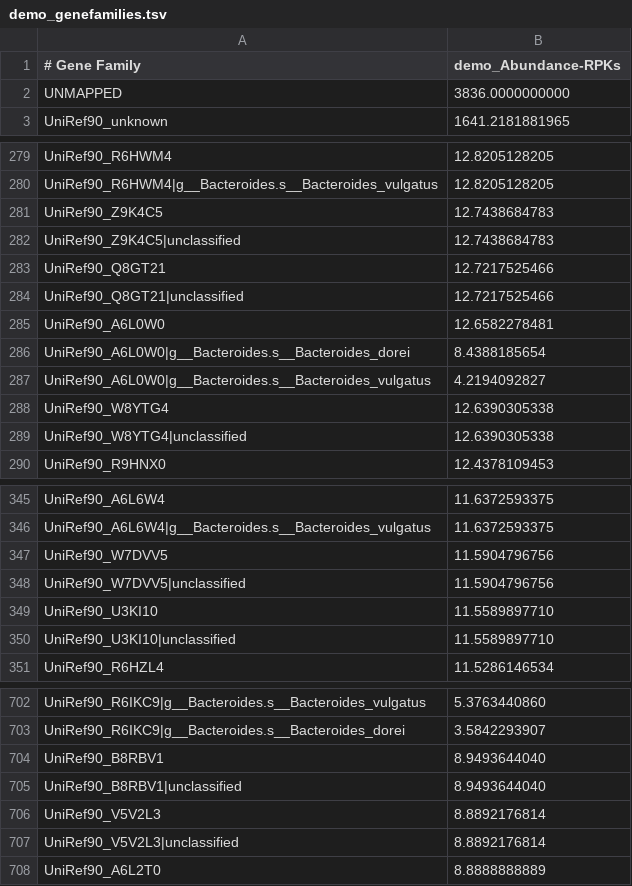
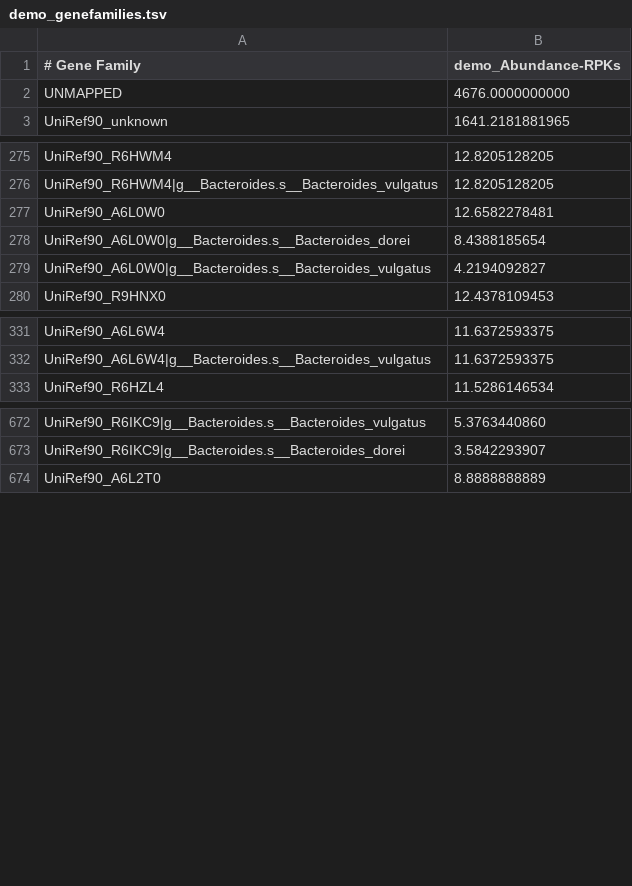
Before and after one commit to brianmorganpalmer/BioTools, a TSV file: demos/biobakery_demos/data/humann2/output/demo_genefamilies.tsv, drawn as a sheet; only a part is shown, gaps mark what is left out; the diff covers the shown part only.

Commit message:
Update humann2 demo tests to match latest tutorial page

```diff
--- a/demos/biobakery_demos/data/humann2/output/demo_genefamilies.tsv
+++ b/demos/biobakery_demos/data/humann2/output/demo_genefamilies.tsv
@@ -1,3 +1,3 @@
 # Gene Family	demo_Abundance-RPKs
-UNMAPPED	3836.0000000000
+UNMAPPED	4676.0000000000
 UniRef90_unknown	1641.2181881965
@@ -280,6 +276,2 @@ UniRef90_R6HWM4	12.8205128205
 UniRef90_R6HWM4|g__Bacteroides.s__Bacteroides_vulgatus	12.8205128205
-UniRef90_Z9K4C5	12.7438684783
-UniRef90_Z9K4C5|unclassified	12.7438684783
-UniRef90_Q8GT21	12.7217525466
-UniRef90_Q8GT21|unclassified	12.7217525466
 UniRef90_A6L0W0	12.6582278481
@@ -287,4 +279,2 @@ UniRef90_A6L0W0|g__Bacteroides.s__Bacteroides_dorei	8.4388185654
 UniRef90_A6L0W0|g__Bacteroides.s__Bacteroides_vulgatus	4.2194092827
-UniRef90_W8YTG4	12.6390305338
-UniRef90_W8YTG4|unclassified	12.6390305338
 UniRef90_R9HNX0	12.4378109453
@@ -346,6 +332,2 @@ UniRef90_A6L6W4	11.6372593375
 UniRef90_A6L6W4|g__Bacteroides.s__Bacteroides_vulgatus	11.6372593375
-UniRef90_W7DVV5	11.5904796756
-UniRef90_W7DVV5|unclassified	11.5904796756
-UniRef90_U3KI10	11.5589897710
-UniRef90_U3KI10|unclassified	11.5589897710
 UniRef90_R6HZL4	11.5286146534
@@ -703,6 +673,2 @@ UniRef90_R6IKC9|g__Bacteroides.s__Bacteroides_vulgatus	5.3763440860
 UniRef90_R6IKC9|g__Bacteroides.s__Bacteroides_dorei	3.5842293907
-UniRef90_B8RBV1	8.9493644040
-UniRef90_B8RBV1|unclassified	8.9493644040
-UniRef90_V5V2L3	8.8892176814
-UniRef90_V5V2L3|unclassified	8.8892176814
 UniRef90_A6L2T0	8.8888888889
```
Also changed, not shown: 30 removed rows elsewhere in this file, demos/biobakery_demos/data/humann2/output/demo_pathabundance.tsv, demos/biobakery_demos/data/humann2/output/demo_pathcoverage.tsv, 11 other files.
